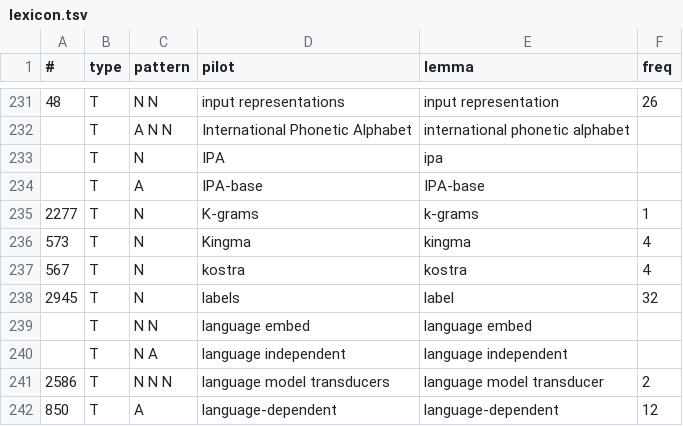
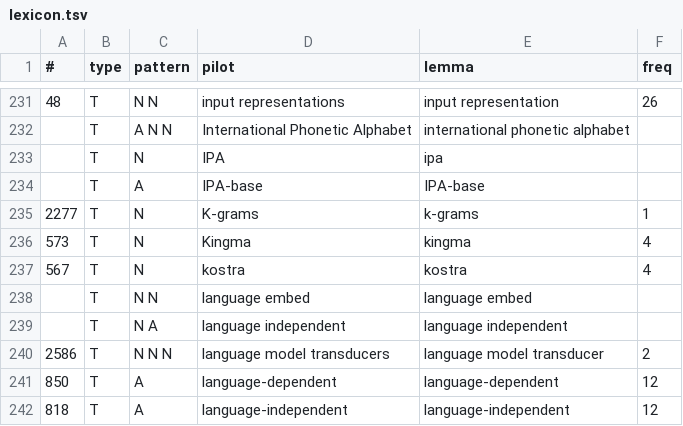
Before and after one commit to macairececile/terminology_project, a TSV file: lexicon.tsv, drawn as a sheet; only a part is shown, gaps mark what is left out; the shorter side is filled out with more unchanged rows; the diff names each change by its address in the sheet, - before the commit and + after, or states it on an @@ line.

Commit message:
update lexicon

```diff
--- a/lexicon.tsv
+++ b/lexicon.tsv
-row 238: 2945 | T | N | labels | label | 32
```
Also changed, not shown: 3 other files.
